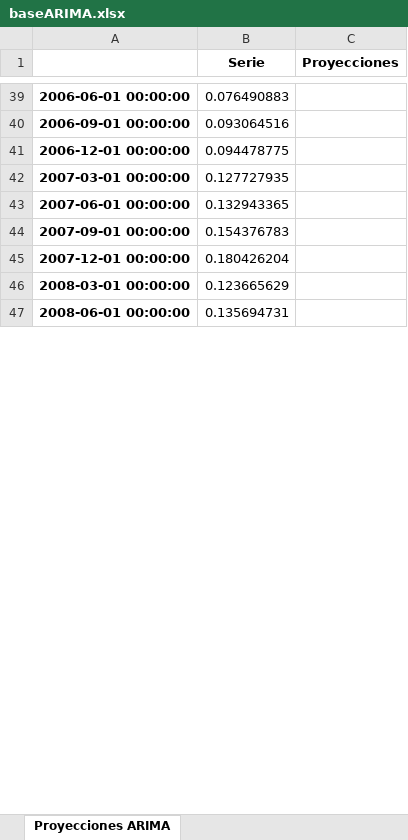
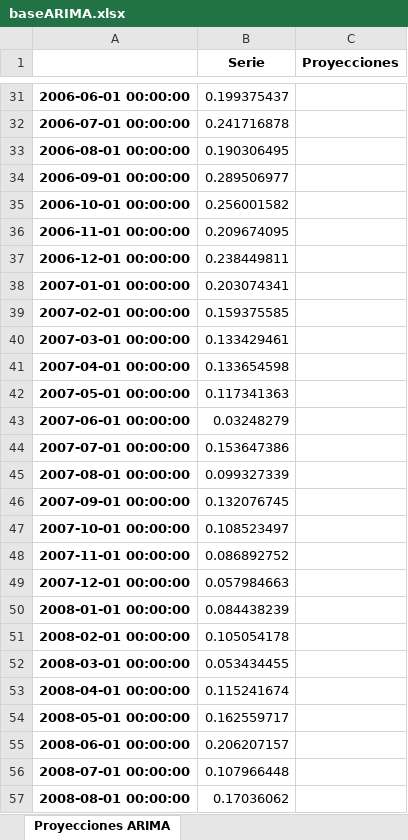
Before and after one commit to ApoyoAnalytics/PIBNowcast, an Excel workbook: resultados/baseARIMA.xlsx, sheet Proyecciones ARIMA, drawn as a sheet; only a part is shown, gaps mark what is left out; values as stored, in another font and other column widths than the file's, no borders; addresses are those after the commit; the diff covers the shown part only; the diff names each change by its address in the sheet, - before the commit and + after, or states it on an @@ line.

```diff
--- a/resultados/baseARIMA.xlsx (sheet Proyecciones ARIMA)
+++ b/resultados/baseARIMA.xlsx (sheet Proyecciones ARIMA)
-B31 (Serie): 0.076490883
+B31 (Serie): 0.199375437
+row 32: 2006-07-01 00:00:00 | 0.241716878
+row 33: 2006-08-01 00:00:00 | 0.190306495
-B34 (Serie): 0.093064516
+B34 (Serie): 0.289506977
+row 35: 2006-10-01 00:00:00 | 0.256001582
+row 36: 2006-11-01 00:00:00 | 0.209674095
-B37 (Serie): 0.094478775
+B37 (Serie): 0.238449811
+row 38: 2007-01-01 00:00:00 | 0.203074341
+row 39: 2007-02-01 00:00:00 | 0.159375585
-B40 (Serie): 0.127727935
+B40 (Serie): 0.133429461
+row 41: 2007-04-01 00:00:00 | 0.133654598
+row 42: 2007-05-01 00:00:00 | 0.117341363
-B43 (Serie): 0.132943365
+B43 (Serie): 0.03248279
+row 44: 2007-07-01 00:00:00 | 0.153647386
+row 45: 2007-08-01 00:00:00 | 0.099327339
-B46 (Serie): 0.154376783
+B46 (Serie): 0.132076745
+row 47: 2007-10-01 00:00:00 | 0.108523497
+row 48: 2007-11-01 00:00:00 | 0.086892752
-B49 (Serie): 0.180426204
+B49 (Serie): 0.057984663
+row 50: 2008-01-01 00:00:00 | 0.084438239
+row 51: 2008-02-01 00:00:00 | 0.105054178
-B52 (Serie): 0.123665629
+B52 (Serie): 0.053434455
+row 53: 2008-04-01 00:00:00 | 0.115241674
+row 54: 2008-05-01 00:00:00 | 0.162559717
-B55 (Serie): 0.135694731
+B55 (Serie): 0.206207157
+row 56: 2008-07-01 00:00:00 | 0.107966448
+row 57: 2008-08-01 00:00:00 | 0.17036062
```
Also changed, not shown: 115 added rows, 29 removed rows and 58 edited cells elsewhere in this sheet, inputs/bdLabels.xlsx, model_interpol/ModelosKalman.xlsx, 27 other files.
